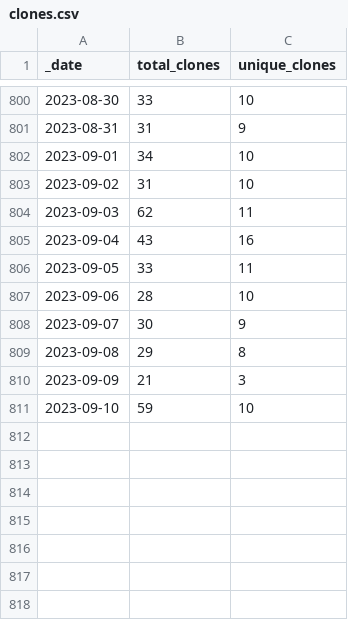
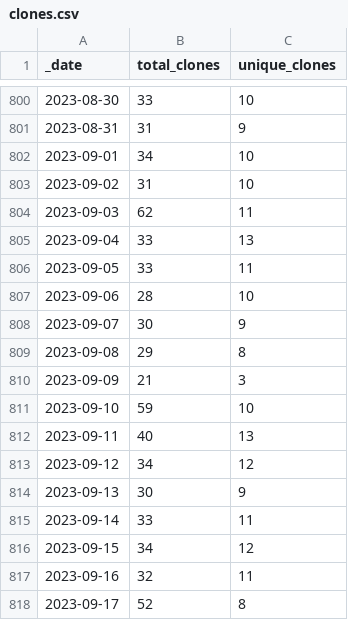
Before and after one commit to AlexRogalskiy/spark-patterns, a CSV file: traffic/clones.csv, drawn as a sheet; only a part is shown, gaps mark what is left out.

Commit message:
GitHub traffic

```diff
--- a/traffic/clones.csv
+++ b/traffic/clones.csv
@@ -804,3 +804,3 @@ _date,total_clones,unique_clones
 2023-09-03,62,11
-2023-09-04,43,16
+2023-09-04,33,13
 2023-09-05,33,11
@@ -811 +811,8 @@ _date,total_clones,unique_clones
 2023-09-10,59,10
+2023-09-11,40,13
+2023-09-12,34,12
+2023-09-13,30,9
+2023-09-14,33,11
+2023-09-15,34,12
+2023-09-16,32,11
+2023-09-17,52,8
```
Also changed, not shown: 1 other file.
